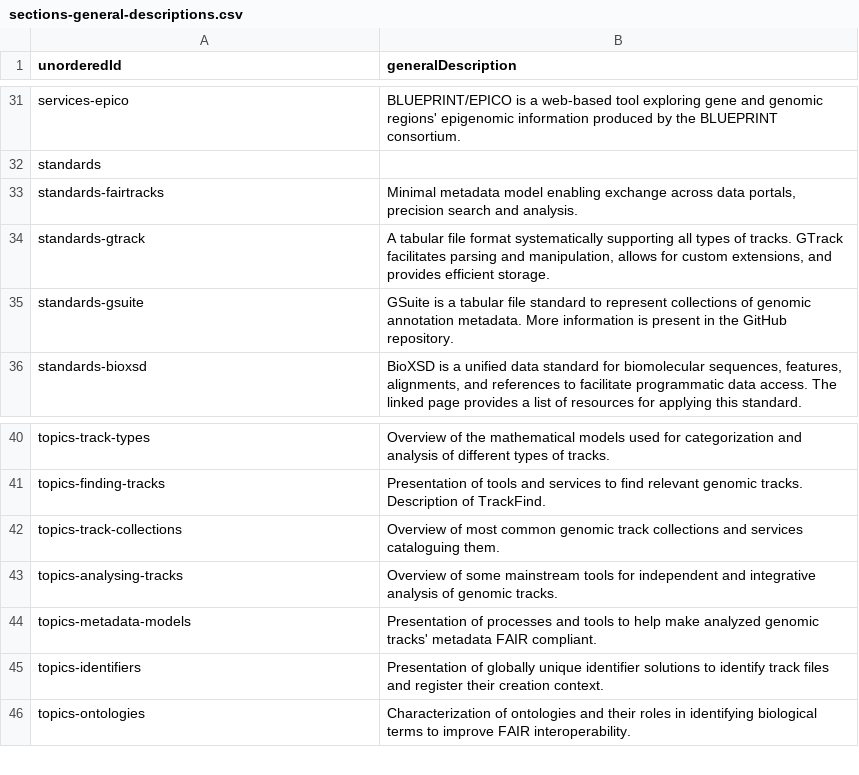
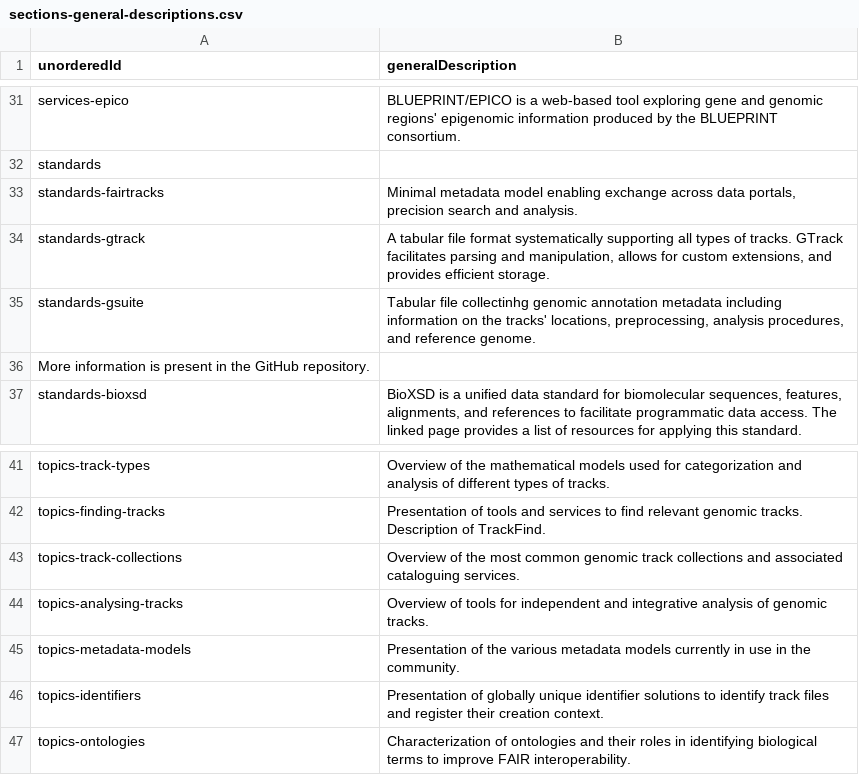
Before and after one commit to fairtracks/fairtracks.net, a CSV file: content/data/sections/sections-general-descriptions.csv, drawn as a sheet; only a part is shown, gaps mark what is left out.

Commit message:
improving descriptions

```diff
--- a/content/data/sections/sections-general-descriptions.csv
+++ b/content/data/sections/sections-general-descriptions.csv
@@ -34,3 +34,4 @@ standards-fairtracks	Minimal metadata model enabling exchange across data portal
 standards-gtrack	A tabular file format systematically supporting all types of tracks. GTrack facilitates parsing and manipulation, allows for custom extensions, and provides efficient storage.
-standards-gsuite	GSuite is a tabular file standard to represent collections of genomic annotation metadata. More information is present in the GitHub repository.
+standards-gsuite	Tabular file collectinhg genomic annotation metadata including information on the tracks' locations, preprocessing, analysis procedures, and reference genome.
+More information is present in the GitHub repository.
 standards-bioxsd	BioXSD is a unified data standard for biomolecular sequences, features, alignments, and references to facilitate programmatic data access. The linked page provides a list of resources for applying this standard.
@@ -41,5 +42,5 @@ topics-track-types	Overview of the mathematical models used for categorization a
 topics-finding-tracks	Presentation of tools and services to find relevant genomic tracks. Description of TrackFind.
-topics-track-collections	Overview of most common genomic track collections and services cataloguing them.
-topics-analysing-tracks	Overview of some mainstream tools for independent and integrative analysis of genomic tracks.
-topics-metadata-models	Presentation of processes and tools to help make analyzed genomic tracks' metadata FAIR compliant.
+topics-track-collections	Overview of the most common genomic track collections and associated cataloguing services.
+topics-analysing-tracks	Overview of tools for independent and integrative analysis of genomic tracks.
+topics-metadata-models	Presentation of the various metadata models currently in use in the community.
 topics-identifiers	Presentation of globally unique identifier solutions to identify track files and register their creation context.
```
